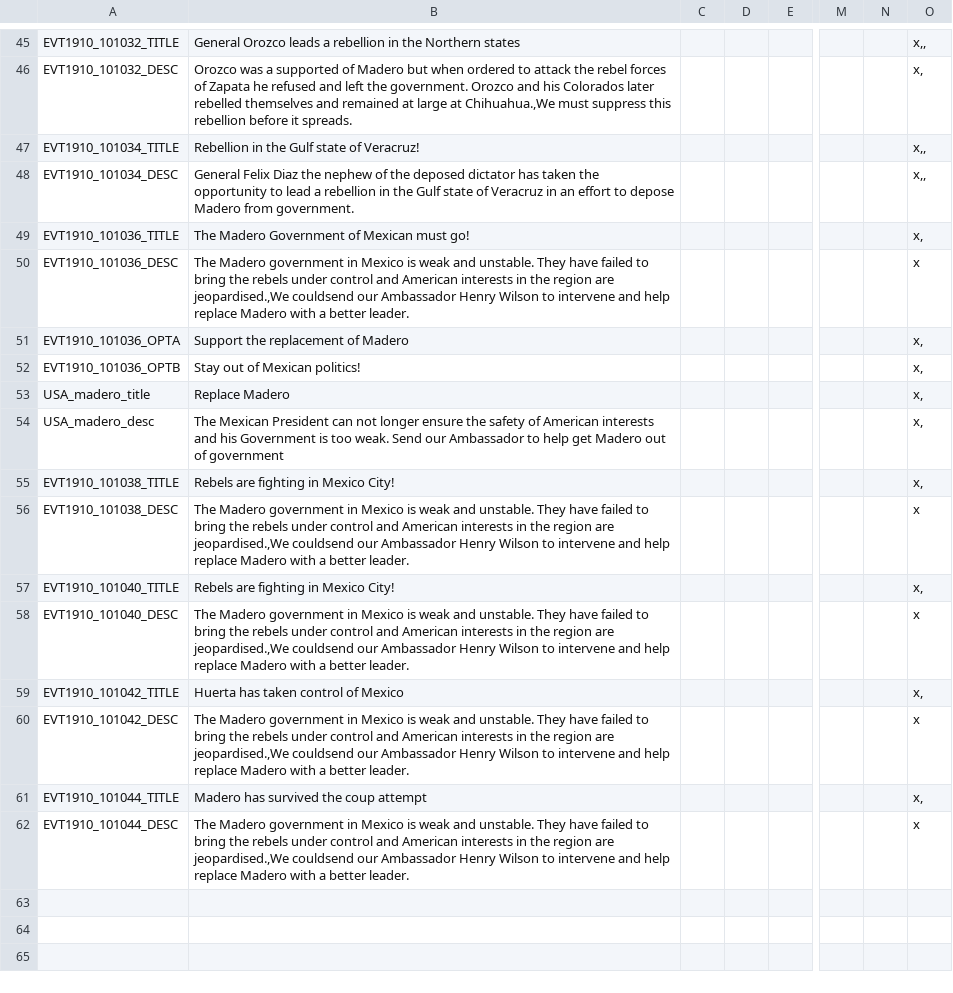
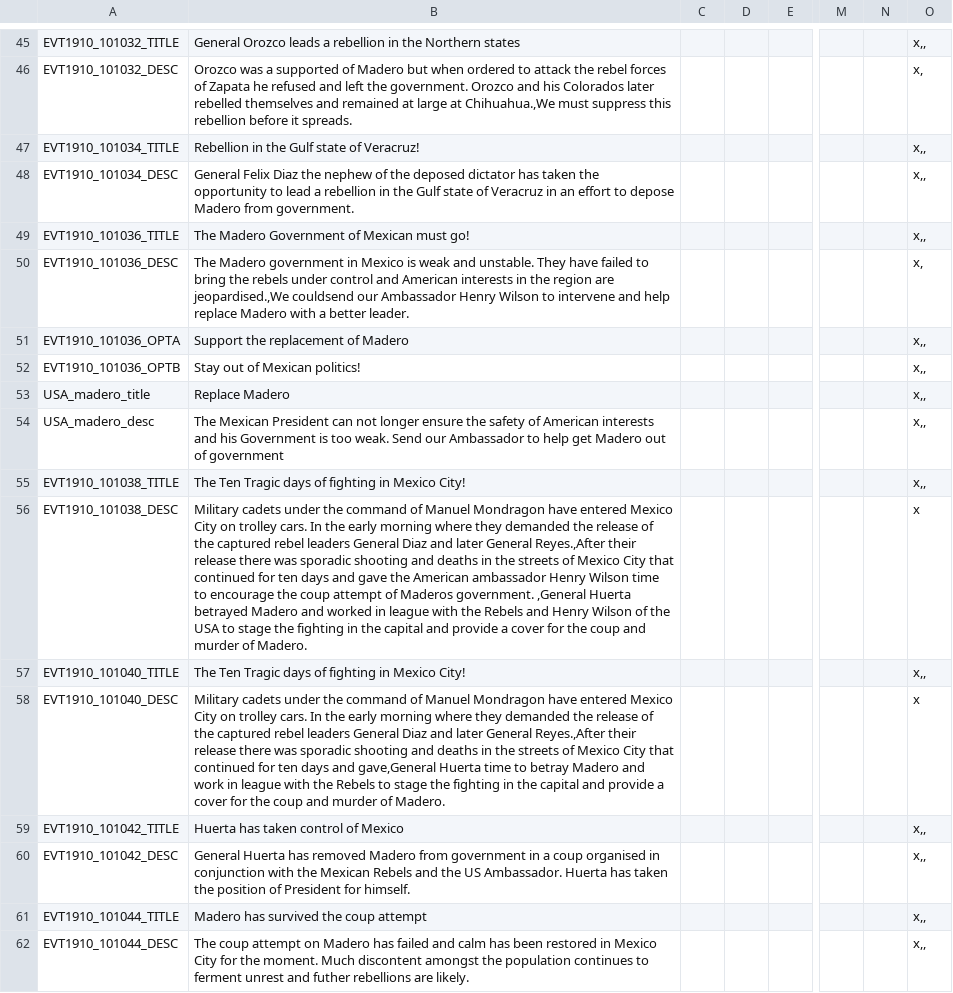
Before and after one commit to dthird3/ww1tfh, a CSV file: localisation/WW1events-Mexico.csv, drawn as a sheet; only a part is shown, gaps mark what is left out; the diff names each change by its address in the sheet, - before the commit and + after, or states it on an @@ line.

```diff
--- a/localisation/WW1events-Mexico.csv
+++ b/localisation/WW1events-Mexico.csv
-O49: x,
+O49: x,,
-O50: x
+O50: x,
-O51:O55: x,
+O51:O55: x,,
-B55: Rebels are fighting in Mexico City!
+B55: The Ten Tragic days of fighting in Mexico City!
-B56: The Madero government in Mexico is weak and unstable. They have failed to bring the rebels under control and American interests in the region are jeopardised.,We couldsend our Ambassador Henry Wilson to intervene and help replace Madero with a better leader.
+B56: Military cadets under the command of Manuel Mondragon have entered Mexico City on trolley cars. In the early morning where they demanded the release of the captured rebel leaders General Diaz and later General Reyes.,After their release there was sporadic shooting and deaths in the streets of Mexico City that continued for ten days and gave the American ambassador Henry Wilson time to encourage the coup attempt of Maderos government. ,General Huerta betrayed Madero and worked in league with the Rebels and Henry Wilson of the USA to stage the fighting in the capital and provide a cover for the coup and murder of Madero.
-B57: Rebels are fighting in Mexico City!
+B57: The Ten Tragic days of fighting in Mexico City!
-O57: x,
+O57: x,,
-B58: The Madero government in Mexico is weak and unstable. They have failed to bring the rebels under control and American interests in the region are jeopardised.,We couldsend our Ambassador Henry Wilson to intervene and help replace Madero with a better leader.
+B58: Military cadets under the command of Manuel Mondragon have entered Mexico City on trolley cars. In the early morning where they demanded the release of the captured rebel leaders General Diaz and later General Reyes.,After their release there was sporadic shooting and deaths in the streets of Mexico City that continued for ten days and gave,General Huerta time to betray Madero and work in league with the Rebels to stage the fighting in the capital and provide a cover for the coup and murder of Madero.
-O59: x,
+O59: x,,
-B60: The Madero government in Mexico is weak and unstable. They have failed to bring the rebels under control and American interests in the region are jeopardised.,We couldsend our Ambassador Henry Wilson to intervene and help replace Madero with a better leader.
+B60: General Huerta has removed Madero from government in a coup organised in conjunction with the Mexican Rebels and the US Ambassador. Huerta has taken the position of President for himself.
-O60: x
+O60: x,,
-O61: x,
+O61: x,,
-B62: The Madero government in Mexico is weak and unstable. They have failed to bring the rebels under control and American interests in the region are jeopardised.,We couldsend our Ambassador Henry Wilson to intervene and help replace Madero with a better leader.
+B62: The coup attempt on Madero has failed and calm has been restored in Mexico City for the moment. Much discontent amongst the population continues to ferment unrest and futher rebellions are likely.
-O62: x
+O62: x,,
```
Also changed, not shown: 10 other files.
